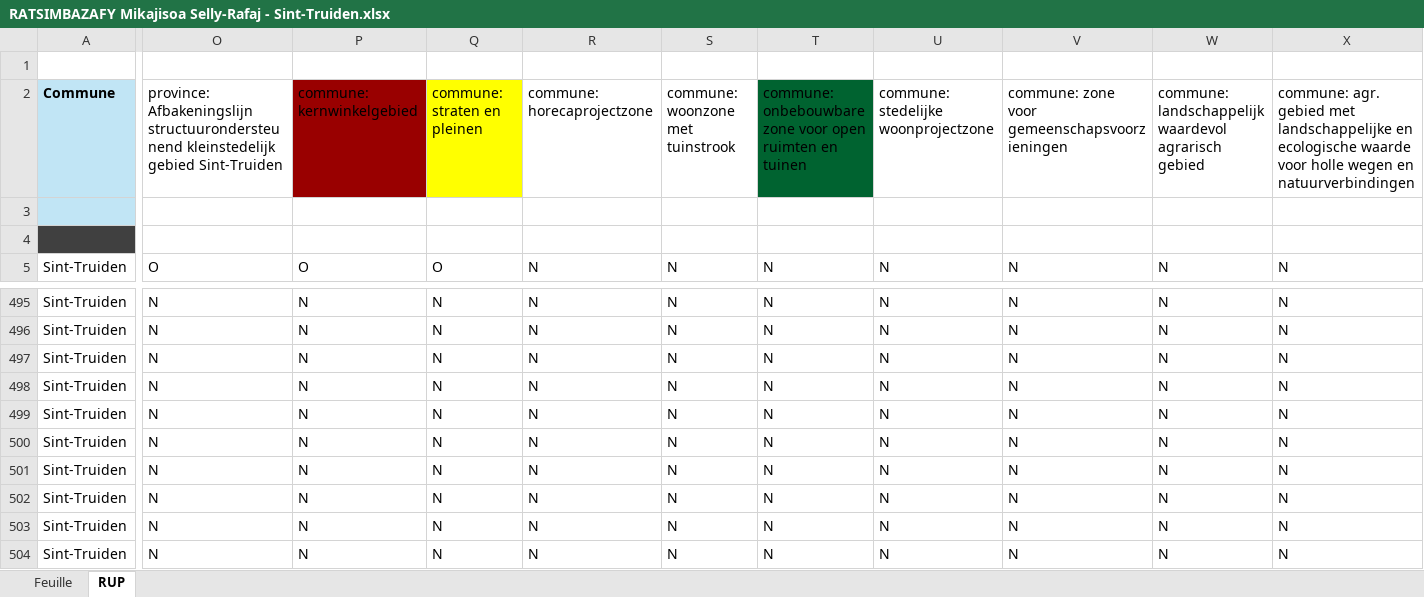
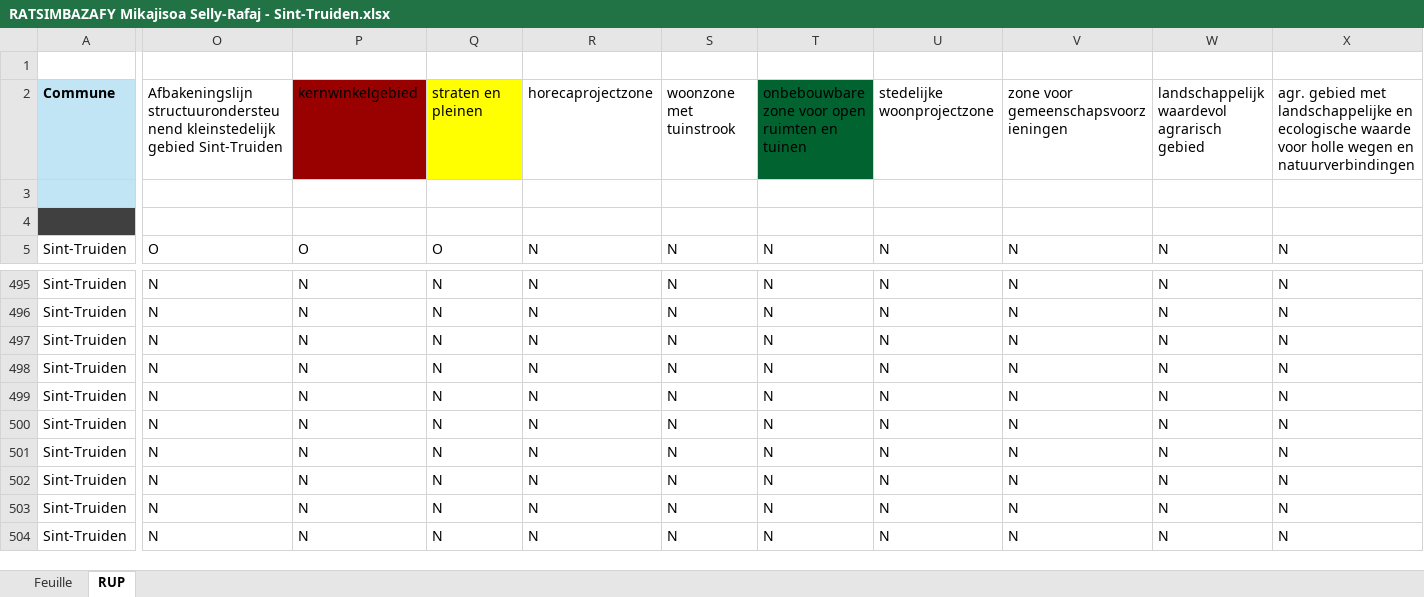
Before and after one commit to Mikajy01/walon-mpa-belgique-cloud, an Excel workbook: state/RATSIMBAZAFY Mikajisoa Selly-Rafaj - Sint-Truiden.xlsx, sheet RUP, drawn as a sheet; only a part is shown, gaps mark what is left out; values as stored, in another font and other column widths than the file's, no borders; the diff covers the shown part only; the diff names each change by its address in the sheet, - before the commit and + after, or states it on an @@ line.

```diff
--- a/state/RATSIMBAZAFY Mikajisoa Selly-Rafaj - Sint-Truiden.xlsx (sheet RUP)
+++ b/state/RATSIMBAZAFY Mikajisoa Selly-Rafaj - Sint-Truiden.xlsx (sheet RUP)
-O2: province: Afbakeningslijn structuurondersteunend…
+O2: Afbakeningslijn structuurondersteunend…
-P2: commune: kernwinkelgebied
+P2: kernwinkelgebied
-Q2: commune: straten en pleinen
+Q2: straten en pleinen
-R2: commune: horecaprojectzone
+R2: horecaprojectzone
-S2: commune: woonzone met tuinstrook
+S2: woonzone met tuinstrook
-T2: commune: onbebouwbare zone…
+T2: onbebouwbare zone…
-U2: commune: stedelijke woonprojectzone
+U2: stedelijke woonprojectzone
-V2: commune: zone voor gemeenschapsvoorzieningen
+V2: zone voor gemeenschapsvoorzieningen
-W2: commune: landschappelijk waardevol…
+W2: landschappelijk waardevol…
-X2: commune: agr. gebied…
+X2: agr. gebied…
```
Also changed, not shown: 5 edited cells and cell formats elsewhere in this sheet.
